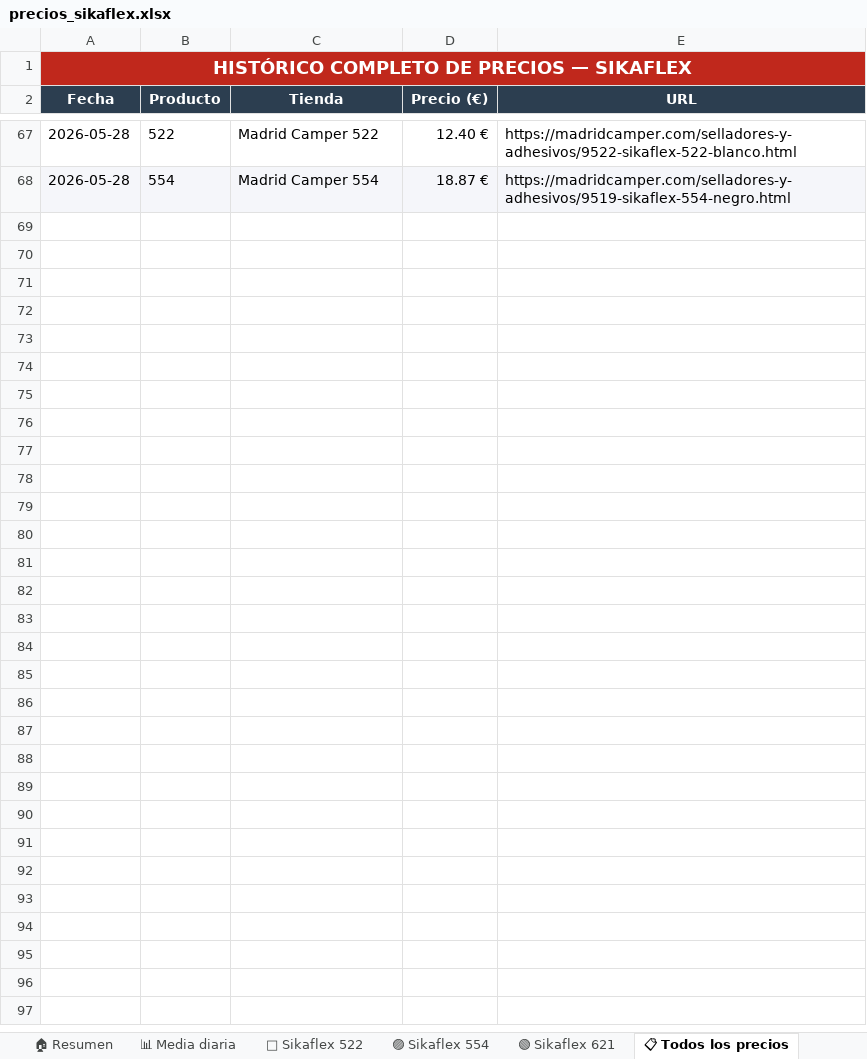
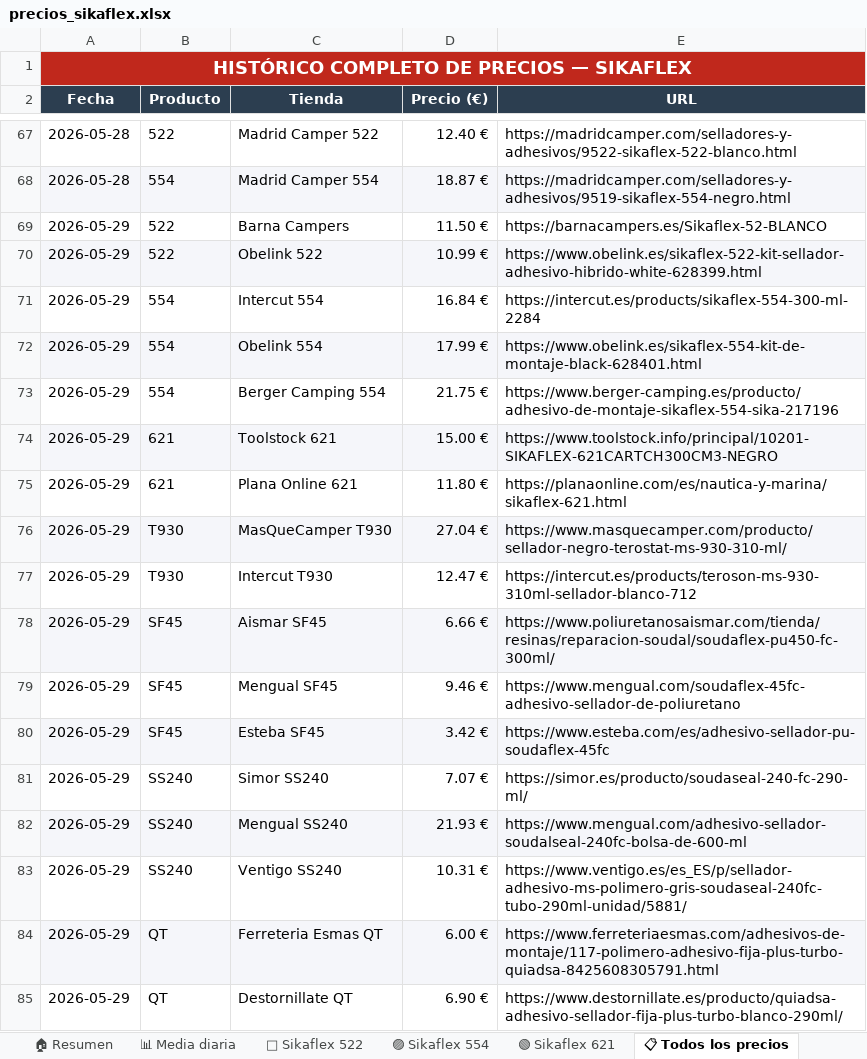
Before and after one commit to larri317/sikaflex-monitor, an Excel workbook: precios_sikaflex.xlsx, sheet 📋 Todos los precios, drawn as a sheet; only a part is shown, gaps mark what is left out; values as stored, in another font and other column widths than the file's, no borders; the diff names each change by its address in the sheet, - before the commit and + after, or states it on an @@ line.

```diff
--- a/precios_sikaflex.xlsx (sheet 📋 Todos los precios)
+++ b/precios_sikaflex.xlsx (sheet 📋 Todos los precios)
+row 69: 2026-05-29 | 522 | Barna Campers | 11.50 € | https://barnacampers.es/Sikaflex-52-BLANCO
+row 70: 2026-05-29 | 522 | Obelink 522 | 10.99 € | https://www.obelink.es/sikaflex-522-kit-sellador-adhesivo-hibrido-white-628399.html
+row 71: 2026-05-29 | 554 | Intercut 554 | 16.84 € | https://intercut.es/products/sikaflex-554-300-ml-2284
+row 72: 2026-05-29 | 554 | Obelink 554 | 17.99 € | https://www.obelink.es/sikaflex-554-kit-de-montaje-black-628401.html
+row 73: 2026-05-29 | 554 | Berger Camping 554 | 21.75 € | https://www.berger-camping.es/producto/adhesivo-de-montaje-sikaflex-554-sika-217196
+row 74: 2026-05-29 | 621 | Toolstock 621 | 15.00 € | https://www.toolstock.info/principal/10201-SIKAFLEX-621CARTCH300CM3-NEGRO
+row 75: 2026-05-29 | 621 | Plana Online 621 | 11.80 € | https://planaonline.com/es/nautica-y-marina/sikaflex-621.html
+row 76: 2026-05-29 | T930 | MasQueCamper T930 | 27.04 € | https://www.masquecamper.com/producto/sellador-negro-terostat-ms-930-310-ml/
+row 77: 2026-05-29 | T930 | Intercut T930 | 12.47 € | https://intercut.es/products/teroson-ms-930-310ml-sellador-blanco-712
+row 78: 2026-05-29 | SF45 | Aismar SF45 | 6.66 € | https://www.poliuretanosaismar.com/tienda/resinas/reparacion-soudal/soudaflex-pu450-fc-300ml/
+row 79: 2026-05-29 | SF45 | Mengual SF45 | 9.46 € | https://www.mengual.com/soudaflex-45fc-adhesivo-sellador-de-poliuretano
+row 80: 2026-05-29 | SF45 | Esteba SF45 | 3.42 € | https://www.esteba.com/es/adhesivo-sellador-pu-soudaflex-45fc
+row 81: 2026-05-29 | SS240 | Simor SS240 | 7.07 € | https://simor.es/producto/soudaseal-240-fc-290-ml/
+row 82: 2026-05-29 | SS240 | Mengual SS240 | 21.93 € | https://www.mengual.com/adhesivo-sellador-soudalseal-240fc-bolsa-de-600-ml
+row 83: 2026-05-29 | SS240 | Ventigo SS240 | 10.31 € | https://www.ventigo.es/es_ES/p/sellador-adhesivo-ms-polimero-gris-soudaseal-240fc-tubo-290ml-unidad/5881/
+row 84: 2026-05-29 | QT | Ferreteria Esmas QT | 6.00 € | https://www.ferreteriaesmas.com/adhesivos-de-montaje/117-polimero-adhesivo-fija-plus-turbo-quiadsa-8425608305791.html
+row 85: 2026-05-29 | QT | Destornillate QT | 6.90 € | https://www.destornillate.es/producto/quiadsa-adhesivo-sellador-fija-plus-turbo-blanco-290ml/
```
Also changed, not shown: sheet 🏠 Resumen, sheet 🟢 Sikaflex 621, sheet 📊 Media diaria, sheet 🔵 Sikaflex 522, sheet 🟣 Sikaflex 554, charts or pictures, 1 other file.
